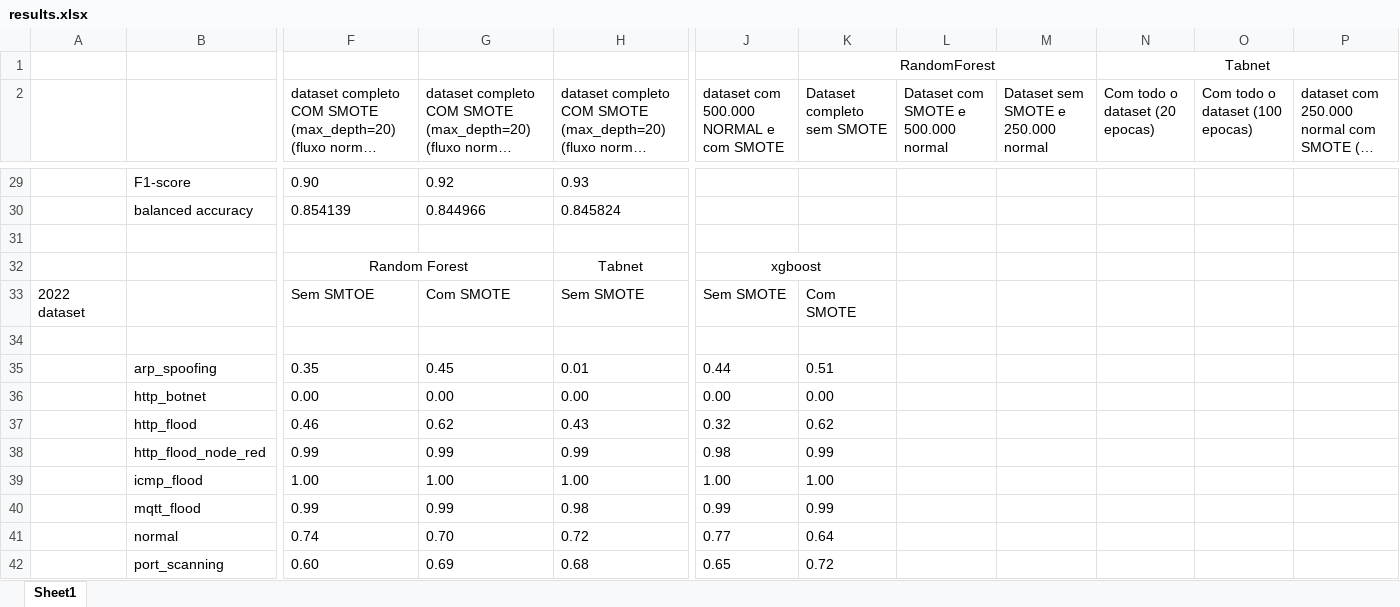
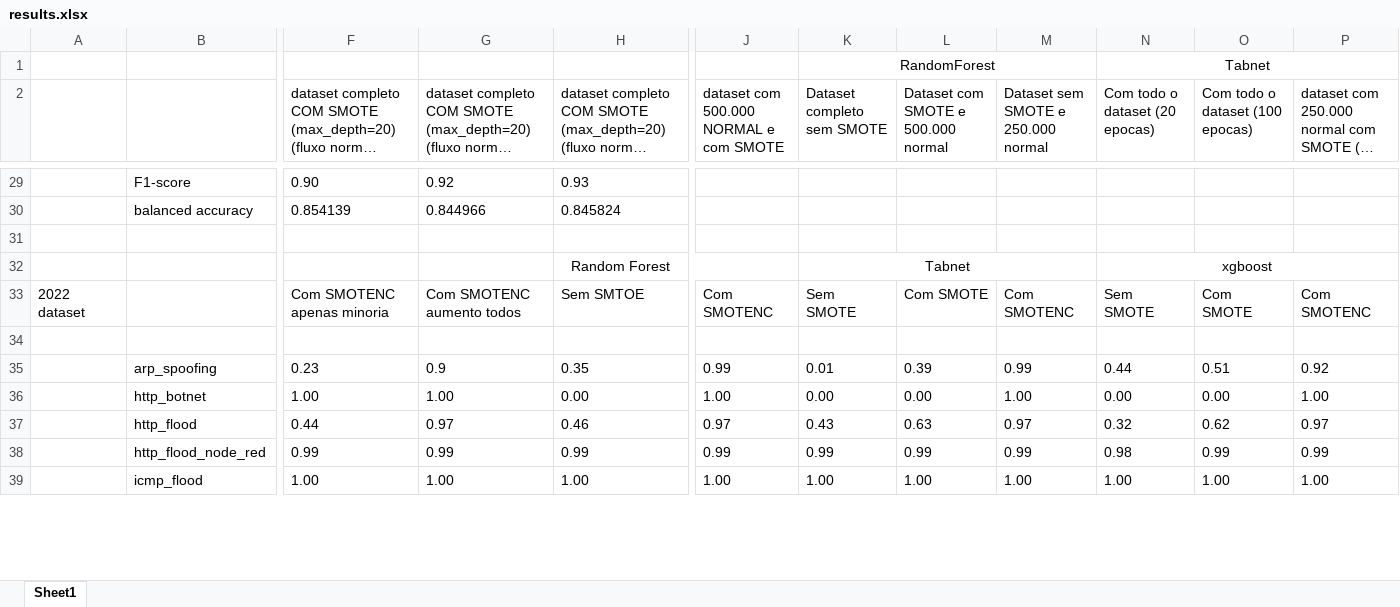
Before and after one commit to Melicias/INOVMineral, an Excel workbook: results.xlsx, sheet Sheet1, drawn as a sheet; only a part is shown, gaps mark what is left out; long unchanged cells end in …; values as stored, in another font and other column widths than the file's, no borders; removed rows and columns are numbered as before the commit, all else as after; rows hold the shown columns only; the diff covers the shown part only; the diff names each change by its address in the sheet, - before the commit and + after, or states it on an @@ line.

Commit message:
update result file

```diff
--- a/results.xlsx (sheet Sheet1)
+++ b/results.xlsx (sheet Sheet1)
-row 32:  |  | Random Forest |  | Tabnet | xgboost
+row 32:  |  |  |  | Random Forest |  | Tabnet |  |  | xgboost
-F33: Sem SMTOE
+F33: Com SMOTENC apenas minoria
-G33: Com SMOTE
+G33: Com SMOTENC aumento todos
-H33: Sem SMOTE
+H33: Sem SMTOE
-J33: Sem SMOTE
+J33: Com SMOTENC
-K33 (Dataset completo sem SMOTE): Com SMOTE
+K33 (Dataset completo sem SMOTE): Sem SMOTE
-L33: (empty)
+L33: Com SMOTE
-M33: (empty)
+M33: Com SMOTENC
-N33 (Com todo o dataset (20 epocas)): (empty)
+N33 (Com todo o dataset (20 epocas)): Sem SMOTE
-O33 (Com todo o dataset (100 epocas)): (empty)
+O33 (Com todo o dataset (100 epocas)): Com SMOTE
-P33: (empty)
+P33: Com SMOTENC
-row 35:  | arp_spoofing | 0.35 | 0.45 | 0.01 | 0.44 | 0.51
-row 36:  | http_botnet | 0.00 | 0.00 | 0.00 | 0.00 | 0.00
-row 37:  | http_flood | 0.46 | 0.62 | 0.43 | 0.32 | 0.62
+row 35:  | arp_spoofing | 0.23 | 0.9 | 0.35 | 0.99 | 0.01 | 0.39 | 0.99 | 0.44 | 0.51 | 0.92
+row 36:  | http_botnet | 1.00 | 1.00 | 0.00 | 1.00 | 0.00 | 0.00 | 1.00 | 0.00 | 0.00 | 1.00
+row 37:  | http_flood | 0.44 | 0.97 | 0.46 | 0.97 | 0.43 | 0.63 | 0.97 | 0.32 | 0.62 | 0.97
-J38: 0.98
+J38: 0.99
-L38: (empty)
+L38: 0.99
-M38: (empty)
+M38: 0.99
-N38 (Com todo o dataset (20 epocas)): (empty)
+N38 (Com todo o dataset (20 epocas)): 0.98
-O38 (Com todo o dataset (100 epocas)): (empty)
+O38 (Com todo o dataset (100 epocas)): 0.99
-P38: (empty)
+P38: 0.99
-L39: (empty)
+L39: 1.00
-M39: (empty)
+M39: 1.00
-N39 (Com todo o dataset (20 epocas)): (empty)
+N39 (Com todo o dataset (20 epocas)): 1.00
-O39 (Com todo o dataset (100 epocas)): (empty)
+O39 (Com todo o dataset (100 epocas)): 1.00
-P39: (empty)
+P39: 1.00
-row 40:  | mqtt_flood | 0.99 | 0.99 | 0.98 | 0.99 | 0.99
-row 41:  | normal | 0.74 | 0.70 | 0.72 | 0.77 | 0.64
-row 42:  | port_scanning | 0.60 | 0.69 | 0.68 | 0.65 | 0.72
```
Also changed, not shown: 14 added rows, 11 removed rows and 14 edited cells elsewhere in this sheet.
